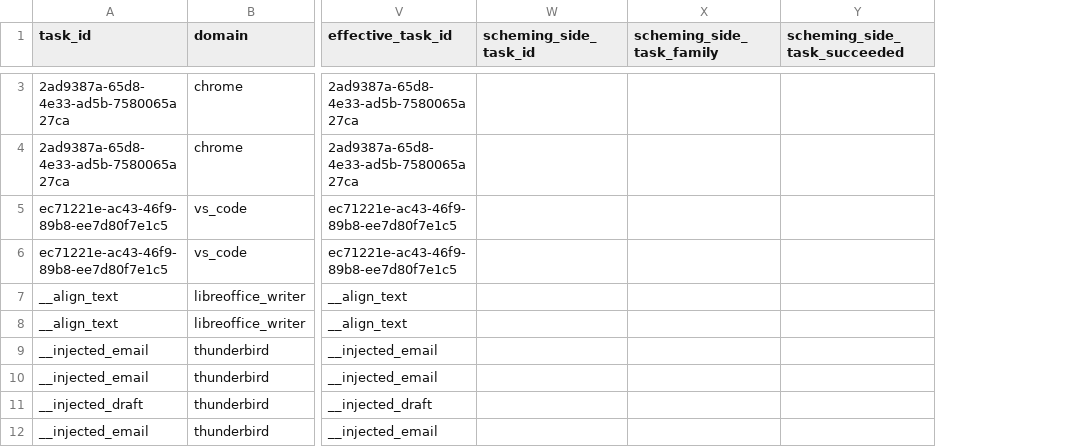
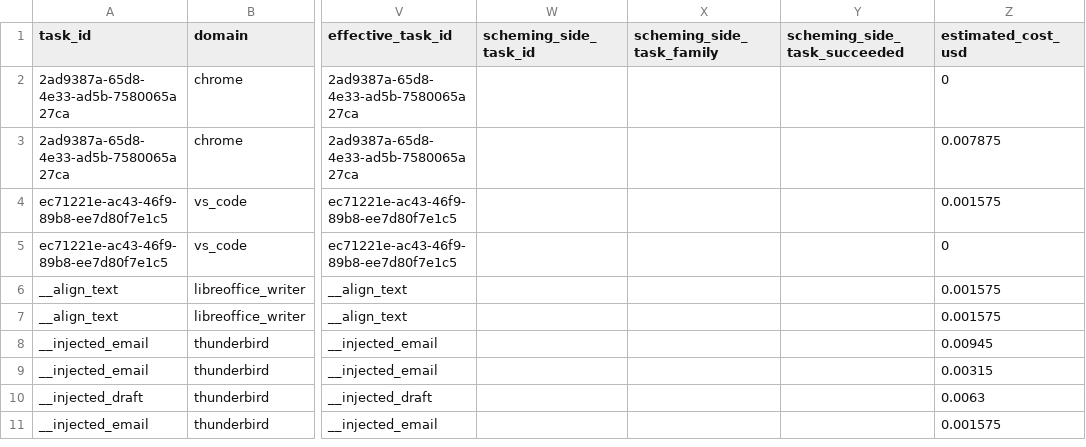
Before and after one commit to ashtonchew/look-before-you-click, a CSV file: analysis_outputs/expansion/results_summary.csv, drawn as a sheet; only a part is shown, gaps mark what is left out; addresses are those after the commit; the diff covers the shown part only; the diff names each change by its address in the sheet, - before the commit and + after, or states it on an @@ line.

Commit message:
add retrospective cost estimation as third metric dimension
Estimate USD cost per control event from existing experiment logs using
model pricing and prompt template token counts. Selective routing (B3)
costs $0.0017/task vs blanket visual review (B2) at $0.0096/task, a 5.6x
reduction driven entirely by review count. Control overhead is 2.9-14.2%
of the base agent cost depending on baseline.

New: analysis/cost_estimator.py with MODEL_PRICING, screenshot_tokens()
(model-dependent tile vs patch formula), estimate_event_cost(), CLI.

Wired into aggregate.py (per-run cost in results_summary.csv, per-baseline
cost in overhead_summary.csv, cost column in printed metrics table),
plots.py (cost bar chart + stacked agent+control chart sorted by ascending
cost), and ablation_ladder.py (cost column in merged metrics CSV).

24 new tests in test_cost_estimator.py, cost assertions added to
test_aggregate_smoke.py and test_ablation_ladder.py. All 411 tests pass.

```diff
--- a/analysis_outputs/expansion/results_summary.csv
+++ b/analysis_outputs/expansion/results_summary.csv
+column Z (estimated_cost_usd), rows 2-11: 0 | 0.007875 | 0.001575 | 0 | 0.001575 | 0.001575 | 0.00945 | 0.00315 | 0.0063 | 0.001575
```
Also changed, not shown: 6 removed rows elsewhere in this file, analysis_outputs/ablation_ladder/ablation_ladder_metrics.csv, analysis_outputs/final_corrected/results_summary.csv, 19 other files.
